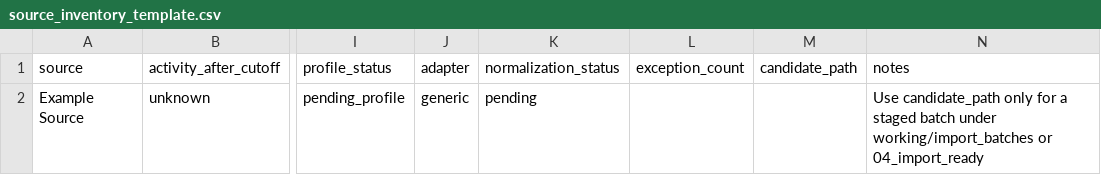
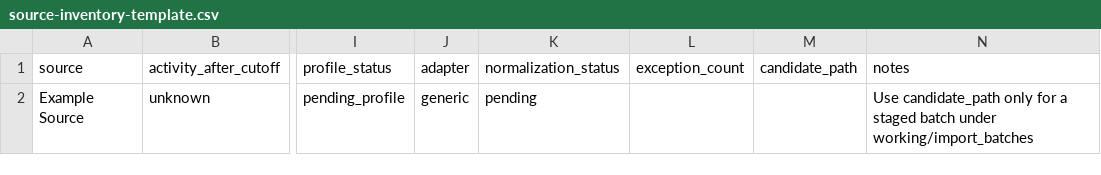
Before and after one commit to CrownOpsEng/tallylot, a CSV file: docs/workspace/analysis/issues/source-inventory-template.csv (was docs/workspace/analysis/issues/source_inventory_template.csv), drawn as a sheet; only a part is shown, gaps mark what is left out; the diff names each change by its address in the sheet, - before the commit and + after, or states it on an @@ line.

```diff
--- a/docs/workspace/analysis/issues/source_inventory_template.csv
+++ b/docs/workspace/analysis/issues/source-inventory-template.csv
-N2: …under working/import_batches or 04_import_ready
+N2: …under working/import_batches
```
Also changed, not shown: 48 other files.
